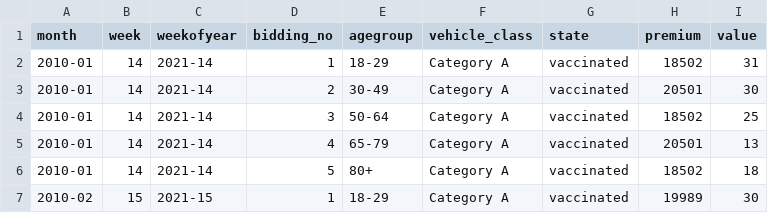
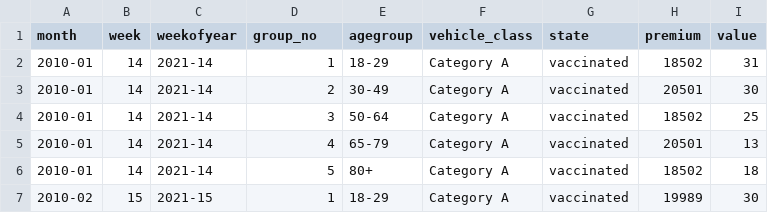
Before and after one commit to Jasper472/hvadata, a CSV file: coecasecomb3.csv, drawn as a sheet; only a part is shown.

Commit message:
bidding to group

```diff
--- a/coecasecomb3.csv
+++ b/coecasecomb3.csv
@@ -1,2 +1,2 @@
-month,week,weekofyear,bidding_no,agegroup,vehicle_class,state,premium,value
+month,week,weekofyear,group_no,agegroup,vehicle_class,state,premium,value
 2010-01,14,2021-14,1,18-29,Category A,vaccinated,18502,31
```
